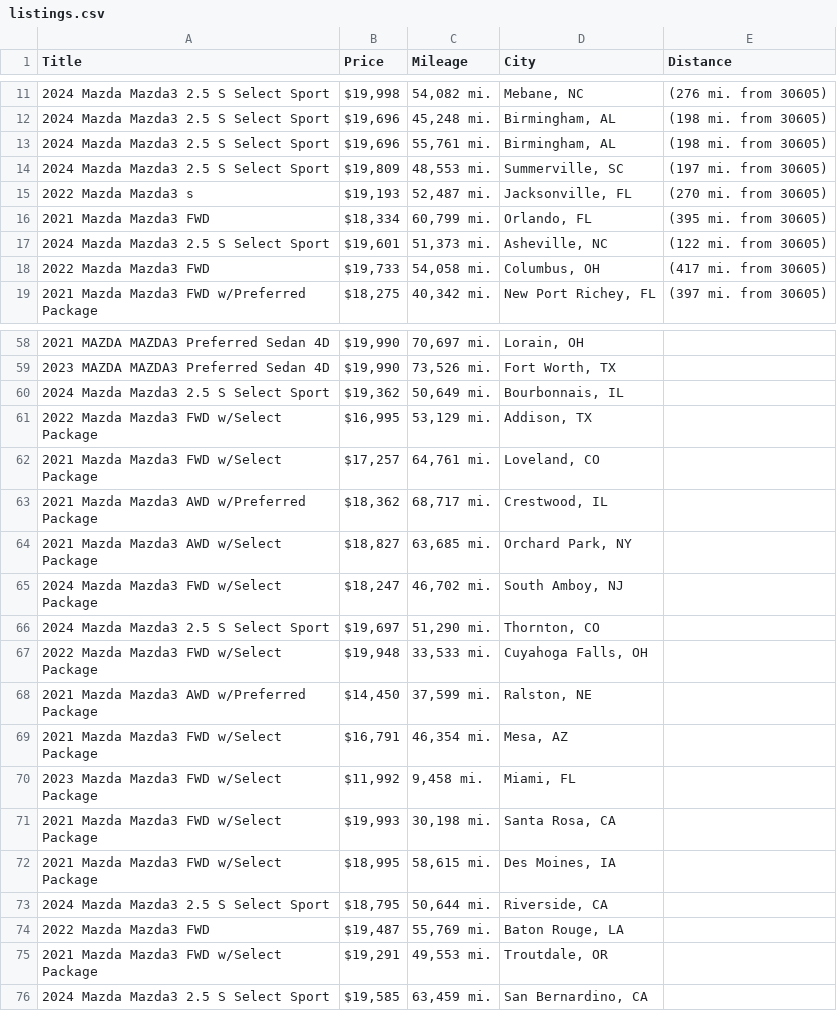
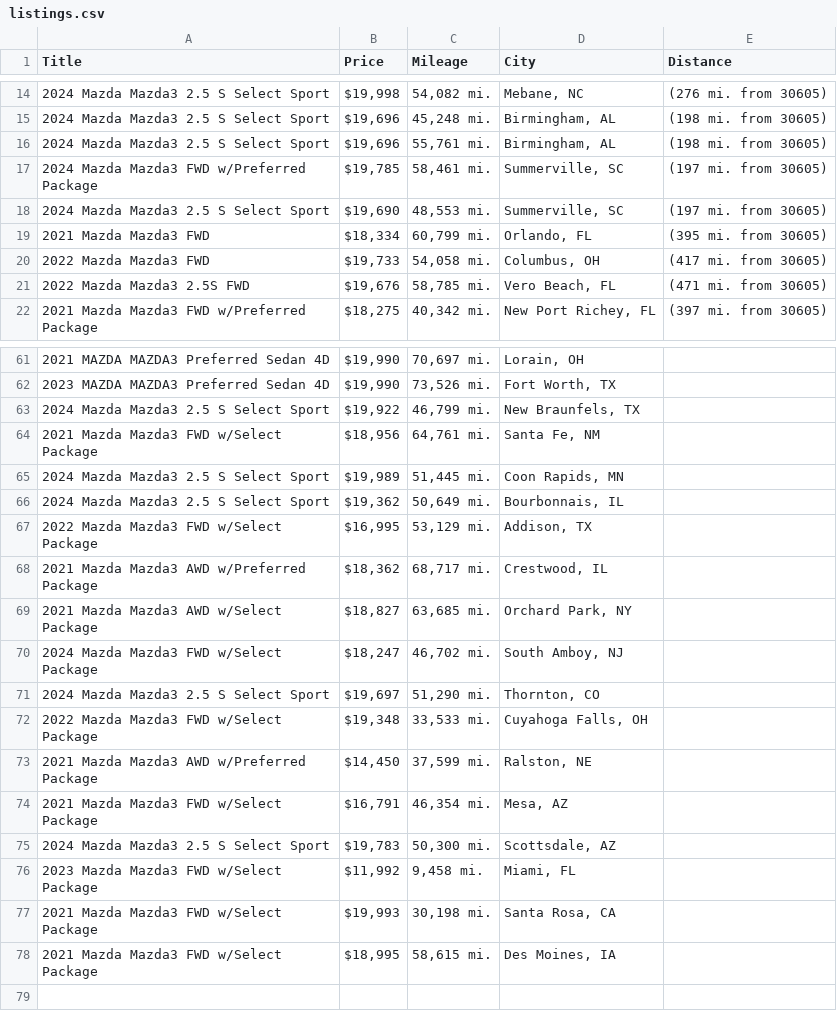
Before and after one commit to jwd0526/go-practice, a CSV file: listings.csv, drawn as a sheet; only a part is shown, gaps mark what is left out; the diff covers the shown part only.

```diff
--- a/listings.csv
+++ b/listings.csv
@@ -13,7 +16,7 @@ Title,Price,Mileage,City,Distance
 2024 Mazda Mazda3 2.5 S Select Sport,"$19,696","55,761 mi.","Birmingham, AL",(198 mi. from 30605)
-2024 Mazda Mazda3 2.5 S Select Sport,"$19,809","48,553 mi.","Summerville, SC",(197 mi. from 30605)
-2022 Mazda Mazda3 s,"$19,193","52,487 mi.","Jacksonville, FL",(270 mi. from 30605)
+2024 Mazda Mazda3 FWD w/Preferred Package,"$19,785","58,461 mi.","Summerville, SC",(197 mi. from 30605)
+2024 Mazda Mazda3 2.5 S Select Sport,"$19,690","48,553 mi.","Summerville, SC",(197 mi. from 30605)
 2021 Mazda Mazda3 FWD,"$18,334","60,799 mi.","Orlando, FL",(395 mi. from 30605)
-2024 Mazda Mazda3 2.5 S Select Sport,"$19,601","51,373 mi.","Asheville, NC",(122 mi. from 30605)
 2022 Mazda Mazda3 FWD,"$19,733","54,058 mi.","Columbus, OH",(417 mi. from 30605)
+2022 Mazda Mazda3 2.5S FWD,"$19,676","58,785 mi.","Vero Beach, FL",(471 mi. from 30605)
 2021 Mazda Mazda3 FWD w/Preferred Package,"$18,275","40,342 mi.","New Port Richey, FL",(397 mi. from 30605)
@@ -59,5 +62,7 @@ Title,Price,Mileage,City,Distance
 2023 MAZDA MAZDA3 Preferred Sedan 4D,"$19,990","73,526 mi.","Fort Worth, TX",
+2024 Mazda Mazda3 2.5 S Select Sport,"$19,922","46,799 mi.","New Braunfels, TX",
+2021 Mazda Mazda3 FWD w/Select Package,"$18,956","64,761 mi.","Santa Fe, NM",
+2024 Mazda Mazda3 2.5 S Select Sport,"$19,989","51,445 mi.","Coon Rapids, MN",
 2024 Mazda Mazda3 2.5 S Select Sport,"$19,362","50,649 mi.","Bourbonnais, IL",
 2022 Mazda Mazda3 FWD w/Select Package,"$16,995","53,129 mi.","Addison, TX",
-2021 Mazda Mazda3 FWD w/Select Package,"$17,257","64,761 mi.","Loveland, CO",
 2021 Mazda Mazda3 AWD w/Preferred Package,"$18,362","68,717 mi.","Crestwood, IL",
@@ -66,5 +71,6 @@ Title,Price,Mileage,City,Distance
 2024 Mazda Mazda3 2.5 S Select Sport,"$19,697","51,290 mi.","Thornton, CO",
-2022 Mazda Mazda3 FWD w/Select Package,"$19,948","33,533 mi.","Cuyahoga Falls, OH",
+2022 Mazda Mazda3 FWD w/Select Package,"$19,348","33,533 mi.","Cuyahoga Falls, OH",
 2021 Mazda Mazda3 AWD w/Preferred Package,"$14,450","37,599 mi.","Ralston, NE",
 2021 Mazda Mazda3 FWD w/Select Package,"$16,791","46,354 mi.","Mesa, AZ",
+2024 Mazda Mazda3 2.5 S Select Sport,"$19,783","50,300 mi.","Scottsdale, AZ",
 2023 Mazda Mazda3 FWD w/Select Package,"$11,992","9,458 mi.","Miami, FL",
@@ -72,5 +78 @@ Title,Price,Mileage,City,Distance
 2021 Mazda Mazda3 FWD w/Select Package,"$18,995","58,615 mi.","Des Moines, IA",
-2024 Mazda Mazda3 2.5 S Select Sport,"$18,795","50,644 mi.","Riverside, CA",
-2022 Mazda Mazda3 FWD,"$19,487","55,769 mi.","Baton Rouge, LA",
-2021 Mazda Mazda3 FWD w/Select Package,"$19,291","49,553 mi.","Troutdale, OR",
-2024 Mazda Mazda3 2.5 S Select Sport,"$19,585","63,459 mi.","San Bernardino, CA",
```
Also changed, not shown: 5 added rows, 2 removed rows and 1 edited cell elsewhere in this file, 1 other file.
